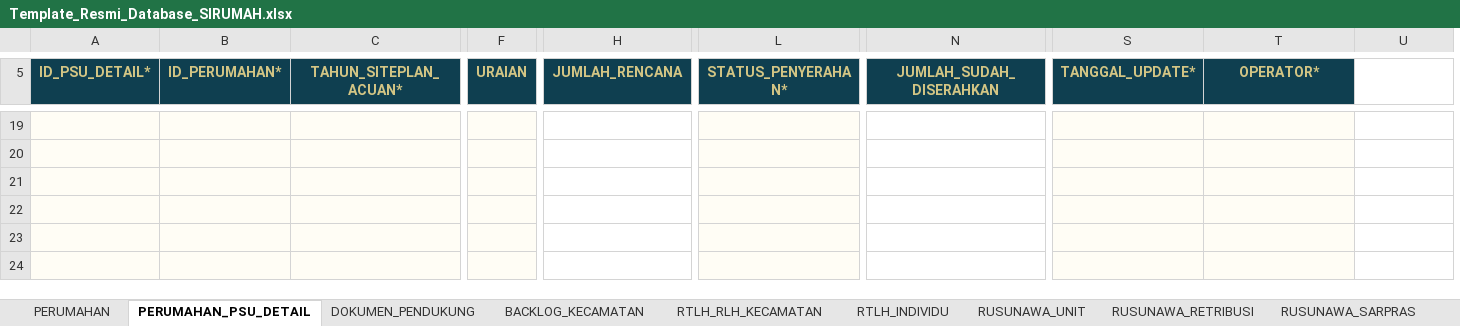
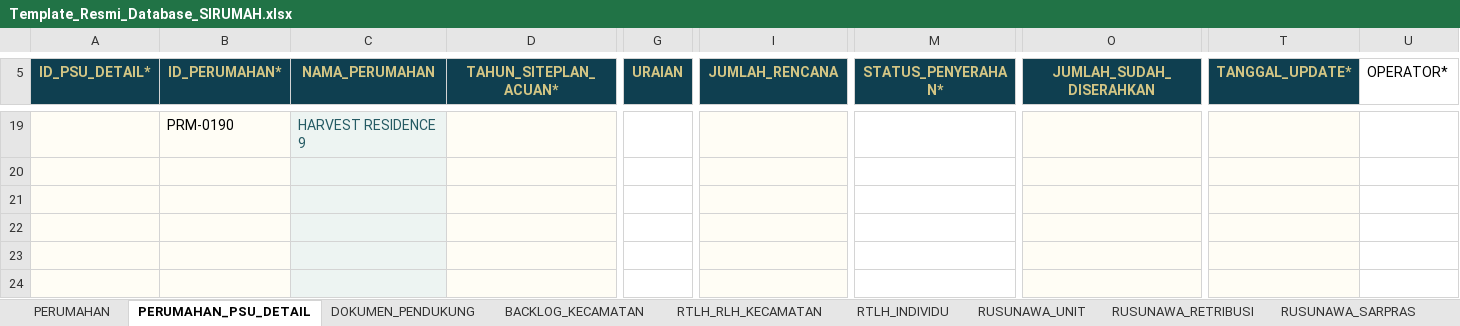
Before and after one commit to perkimpkp/sirumah, an Excel workbook: data/Template_Resmi_Database_SIRUMAH.xlsx, sheet PERUMAHAN_PSU_DETAIL, drawn as a sheet; only a part is shown, gaps mark what is left out; values as stored, in another font and other column widths than the file's, no borders; conditional formats not drawn; removed rows and columns are numbered as before the commit, all else as after; the diff covers the shown part only; the diff names each change by its address in the sheet, - before the commit and + after, or states it on an @@ line.

```diff
--- a/data/Template_Resmi_Database_SIRUMAH.xlsx (sheet PERUMAHAN_PSU_DETAIL)
+++ b/data/Template_Resmi_Database_SIRUMAH.xlsx (sheet PERUMAHAN_PSU_DETAIL)
+column C (NAMA_PERUMAHAN), row 19: HARVEST RESIDENCE 9
-column S (TANGGAL_UPDATE*), empty
-T5: OPERATOR*
+T5: TANGGAL_UPDATE*
-U5: (empty)
+U5: OPERATOR*
-B19 (ID_PERUMAHAN*): (empty)
+B19 (ID_PERUMAHAN*): PRM-0190
-G19:G24 fill: #FFFDF5
+G19:G24 fill: none
-I19:I24 fill: none
+I19:I24 fill: #FFFDF5
-M19:M24 fill: #FFFDF5
+M19:M24 fill: none
-O19:O24 fill: none
+O19:O24 fill: #FFFDF5
```
Also changed, not shown: 9 added rows, 9 removed rows, 10 edited cells, cell formats and merged cells elsewhere in this sheet, sheet PERUMAHAN, sheet DOKUMEN_PENDUKUNG, sheet RTLH_INDIVIDU, charts or pictures.
